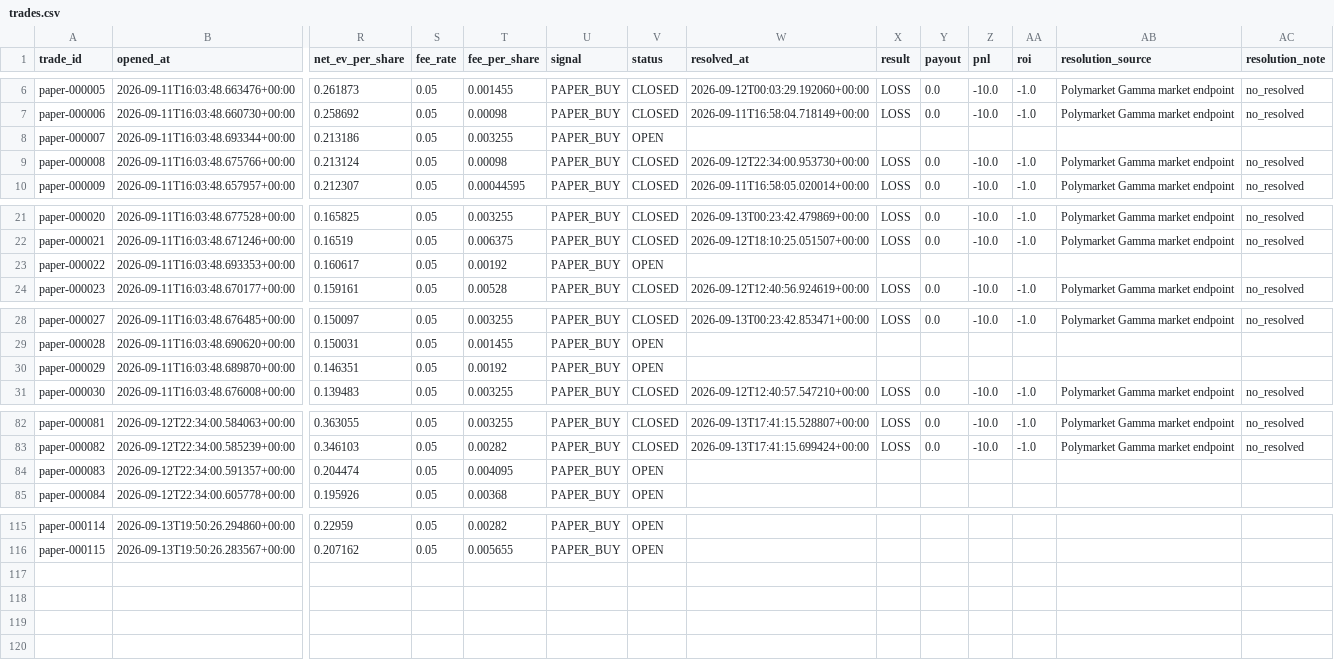
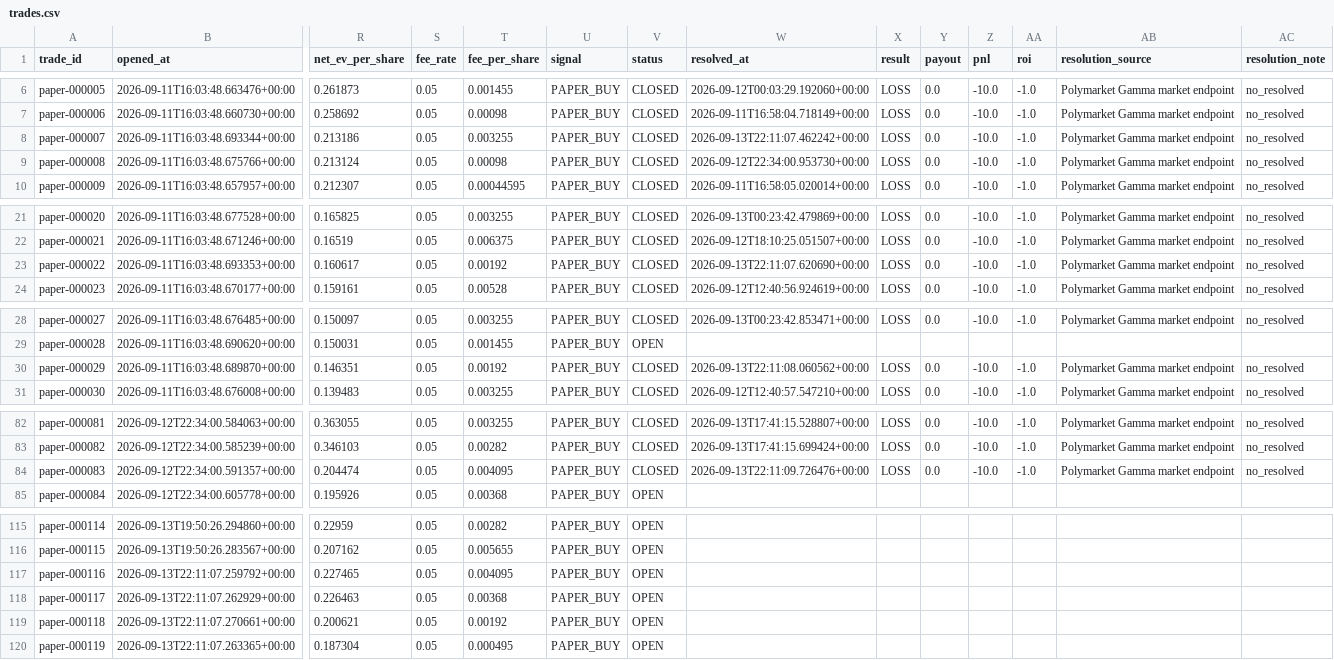
Before and after one commit to nelgibson836-png/PolymarketWeatherEdgeLab, a CSV file: data/edge/paper/trades.csv, drawn as a sheet; only a part is shown, gaps mark what is left out; rows hold the shown columns only; the diff names each change by its address in the sheet, - before the commit and + after, or states it on an @@ line.

```diff
--- a/data/edge/paper/trades.csv
+++ b/data/edge/paper/trades.csv
-V8 (status): OPEN
+V8 (status): CLOSED
-W8 (resolved_at): (empty)
+W8 (resolved_at): 2026-09-13T22:11:07.462242+00:00
-X8 (result): (empty)
+X8 (result): LOSS
-Y8 (payout): (empty)
+Y8 (payout): 0.0
-Z8 (pnl): (empty)
+Z8 (pnl): -10.0
-AA8 (roi): (empty)
+AA8 (roi): -1.0
-AB8 (resolution_source): (empty)
+AB8 (resolution_source): Polymarket Gamma market endpoint
-AC8 (resolution_note): (empty)
+AC8 (resolution_note): no_resolved
-V23 (status): OPEN
+V23 (status): CLOSED
-W23 (resolved_at): (empty)
+W23 (resolved_at): 2026-09-13T22:11:07.620690+00:00
-X23 (result): (empty)
+X23 (result): LOSS
-Y23 (payout): (empty)
+Y23 (payout): 0.0
-Z23 (pnl): (empty)
+Z23 (pnl): -10.0
-AA23 (roi): (empty)
+AA23 (roi): -1.0
-AB23 (resolution_source): (empty)
+AB23 (resolution_source): Polymarket Gamma market endpoint
-AC23 (resolution_note): (empty)
+AC23 (resolution_note): no_resolved
-V30 (status): OPEN
+V30 (status): CLOSED
-W30 (resolved_at): (empty)
+W30 (resolved_at): 2026-09-13T22:11:08.060562+00:00
-X30 (result): (empty)
+X30 (result): LOSS
-Y30 (payout): (empty)
+Y30 (payout): 0.0
-Z30 (pnl): (empty)
+Z30 (pnl): -10.0
-AA30 (roi): (empty)
+AA30 (roi): -1.0
-AB30 (resolution_source): (empty)
+AB30 (resolution_source): Polymarket Gamma market endpoint
-AC30 (resolution_note): (empty)
+AC30 (resolution_note): no_resolved
-V84 (status): OPEN
+V84 (status): CLOSED
-W84 (resolved_at): (empty)
+W84 (resolved_at): 2026-09-13T22:11:09.726476+00:00
-X84 (result): (empty)
+X84 (result): LOSS
-Y84 (payout): (empty)
+Y84 (payout): 0.0
-Z84 (pnl): (empty)
+Z84 (pnl): -10.0
-AA84 (roi): (empty)
+AA84 (roi): -1.0
-AB84 (resolution_source): (empty)
+AB84 (resolution_source): Polymarket Gamma market endpoint
-AC84 (resolution_note): (empty)
+AC84 (resolution_note): no_resolved
+row 117: paper-000116 | 2026-09-13T22:11:07.259792+00:00 | 0.227465 | 0.05 | 0.004095 | PAPER_BUY | OPEN
+row 118: paper-000117 | 2026-09-13T22:11:07.262929+00:00 | 0.226463 | 0.05 | 0.00368 | PAPER_BUY | OPEN
+row 119: paper-000118 | 2026-09-13T22:11:07.270661+00:00 | 0.200621 | 0.05 | 0.00192 | PAPER_BUY | OPEN
+row 120: paper-000119 | 2026-09-13T22:11:07.263365+00:00 | 0.187304 | 0.05 | 0.000495 | PAPER_BUY | OPEN
```
Also changed, not shown: 10 other files.
